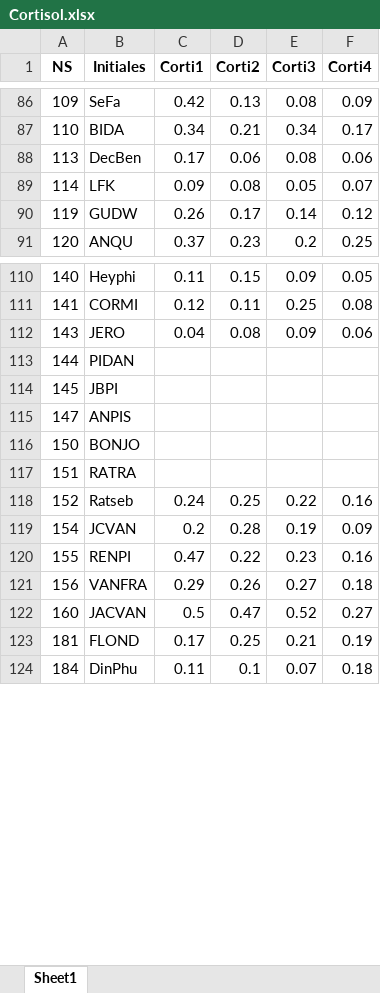
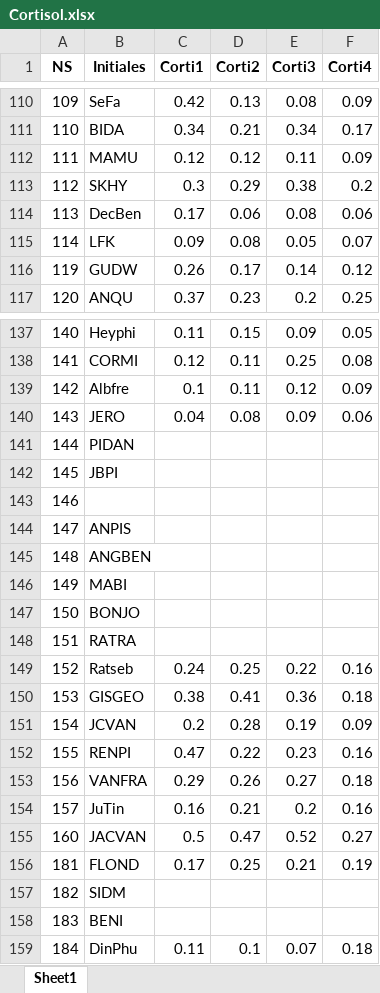
Before and after one commit to FWyckmans/MBMF_Study2, an Excel workbook: Output/Cortisol.xlsx, sheet Sheet1, drawn as a sheet; only a part is shown, gaps mark what is left out; values as stored, in another font and other column widths than the file's, no borders; the diff covers the shown part only; the diff names each change by its address in the sheet, - before the commit and + after, or states it on an @@ line.

```diff
--- a/Output/Cortisol.xlsx (sheet Sheet1)
+++ b/Output/Cortisol.xlsx (sheet Sheet1)
+row 112: 111 | MAMU | 0.12 | 0.12 | 0.11 | 0.09
+row 113: 112 | SKHY | 0.3 | 0.29 | 0.38 | 0.2
+row 139: 142 | Albfre | 0.1 | 0.11 | 0.12 | 0.09
+row 143: 146
+row 145: 148 | ANGBEN
+row 146: 149 | MABI
+row 150: 153 | GISGEO | 0.38 | 0.41 | 0.36 | 0.18
+row 154: 157 | JuTin | 0.16 | 0.21 | 0.2 | 0.16
+row 157: 182 | SIDM
+row 158: 183 | BENI
```
Also changed, not shown: 27 added rows elsewhere in this sheet, 2 other files.
